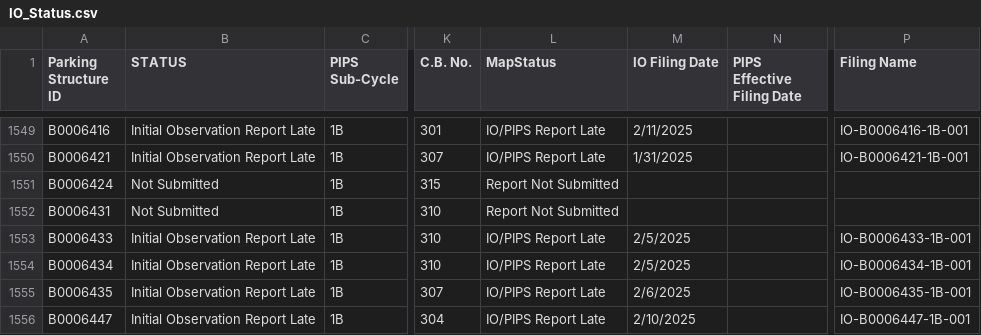
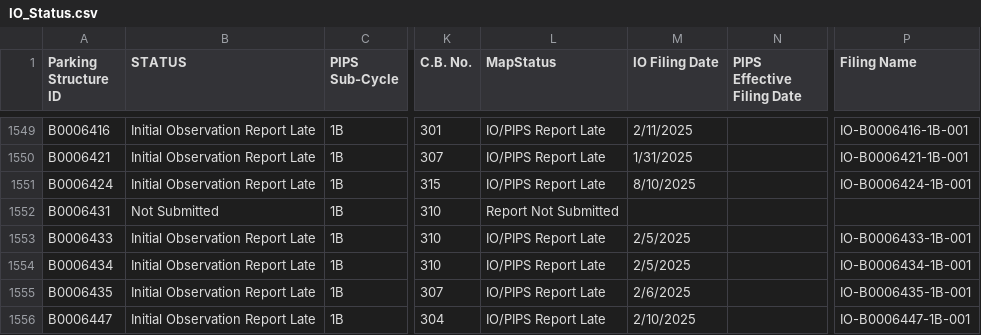
Before and after one commit to NYCDOB/ParkingStructures_InitialObservationReports, a CSV file: data/IO_Status.csv, drawn as a sheet; only a part is shown, gaps mark what is left out; the diff names each change by its address in the sheet, - before the commit and + after, or states it on an @@ line.

Commit message:
update from script Mon 08/11/2025  6:51:38.74, 5952 rows

```diff
--- a/data/IO_Status.csv
+++ b/data/IO_Status.csv
-B1551 (STATUS): Not Submitted
+B1551 (STATUS): Initial Observation Report Late
-L1551 (MapStatus): Report Not Submitted
+L1551 (MapStatus): IO/PIPS Report Late
-M1551 (IO Filing Date): (empty)
+M1551 (IO Filing Date): 8/10/2025
-P1551 (Filing Name): (empty)
+P1551 (Filing Name): IO-B0006424-1B-001
```
